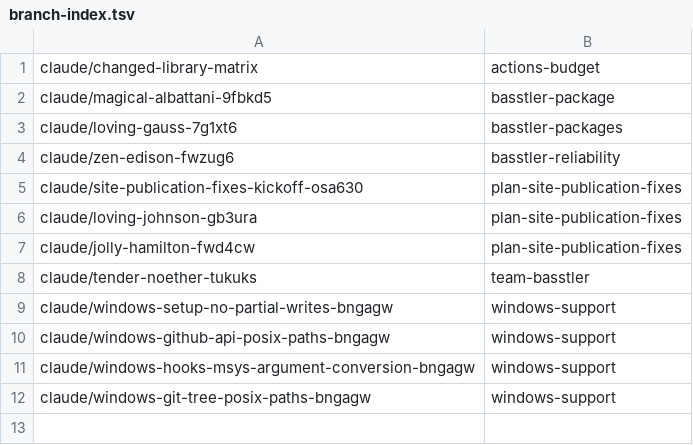
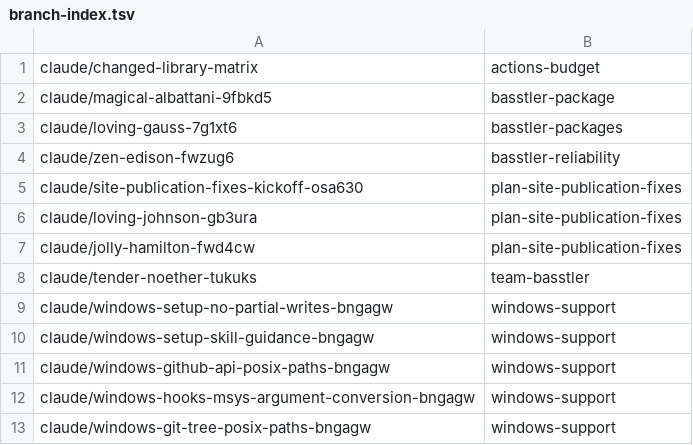
Before and after one commit to AbdelrhmanBassiouny/basstler, a TSV file: .claude/personal/plans/_generated/branch-index.tsv, drawn as a sheet; the diff names each change by its address in the sheet, - before the commit and + after, or states it on an @@ line.

Commit message:
Update plan manifest for windows-support

```diff
--- a/.claude/personal/plans/_generated/branch-index.tsv
+++ b/.claude/personal/plans/_generated/branch-index.tsv
+row 10: claude/windows-setup-skill-guidance-bngagw | windows-support
```
Also changed, not shown: 1 other file.
